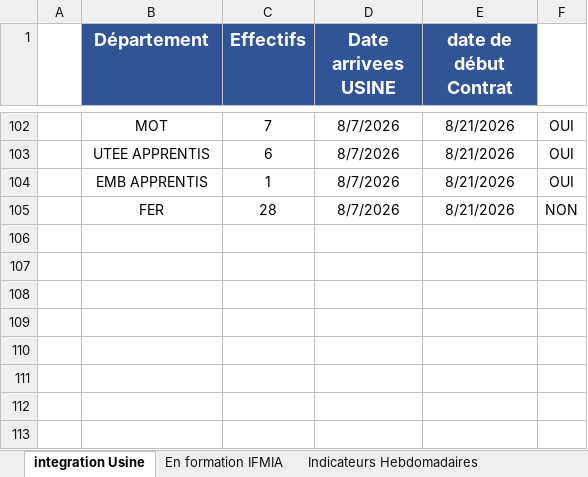
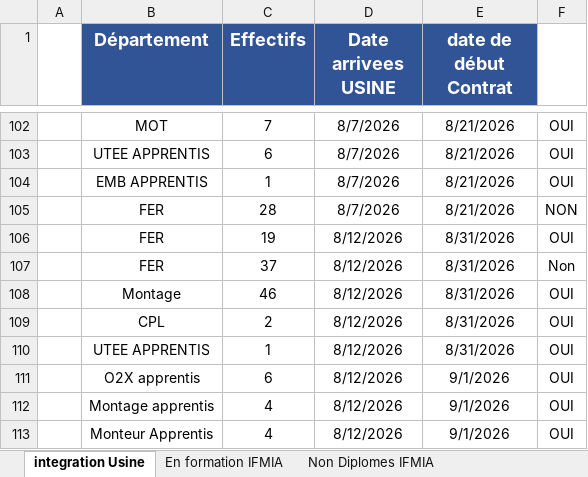
Before and after one commit to nabilachnaida-blip/dashboard, an Excel workbook: suivi.xlsx, sheet integration Usine, drawn as a sheet; only a part is shown, gaps mark what is left out; values as stored, in another font and other column widths than the file's, no borders; the diff names each change by its address in the sheet, - before the commit and + after, or states it on an @@ line.

Commit message:
Add Repartition arrivee usine table, split IFMIA formation grids, add Bird Cage KPI
- New "Repartition Arrivee Usine" sheet/table showing headcount by departement
- Split "En formation IFMIA" into separate diplomes/non-diplomes sheets for clarity
- Add Bird Cage (BC) KPI card next to Ferrage/Montage, hidden when value is 0
- Fix non-diplomes inline edit target broken by the sheet split
- Label the previously unlabeled TOTAL row so "Total a IFMIA" KPI resolves again

```diff
--- a/suivi.xlsx (sheet integration Usine)
+++ b/suivi.xlsx (sheet integration Usine)
+sheet tab: Non Diplomes IFMIA
+row 106:  | FER | 19 | 8/12/2026 | 8/31/2026 | OUI
+row 107:  | FER | 37 | 8/12/2026 | 8/31/2026 | Non
+row 108:  | Montage | 46 | 8/12/2026 | 8/31/2026 | OUI
+row 109:  | CPL | 2 | 8/12/2026 | 8/31/2026 | OUI
+row 110:  | UTEE APPRENTIS | 1 | 8/12/2026 | 8/31/2026 | OUI
+row 111:  | O2X apprentis | 6 | 8/12/2026 | 9/1/2026 | OUI
+row 112:  | Montage apprentis | 4 | 8/12/2026 | 9/1/2026 | OUI
+row 113:  | Monteur Apprentis | 4 | 8/12/2026 | 9/1/2026 | OUI
```
Also changed, not shown: sheet En formation IFMIA, other sheet tabs, 3 other files.
